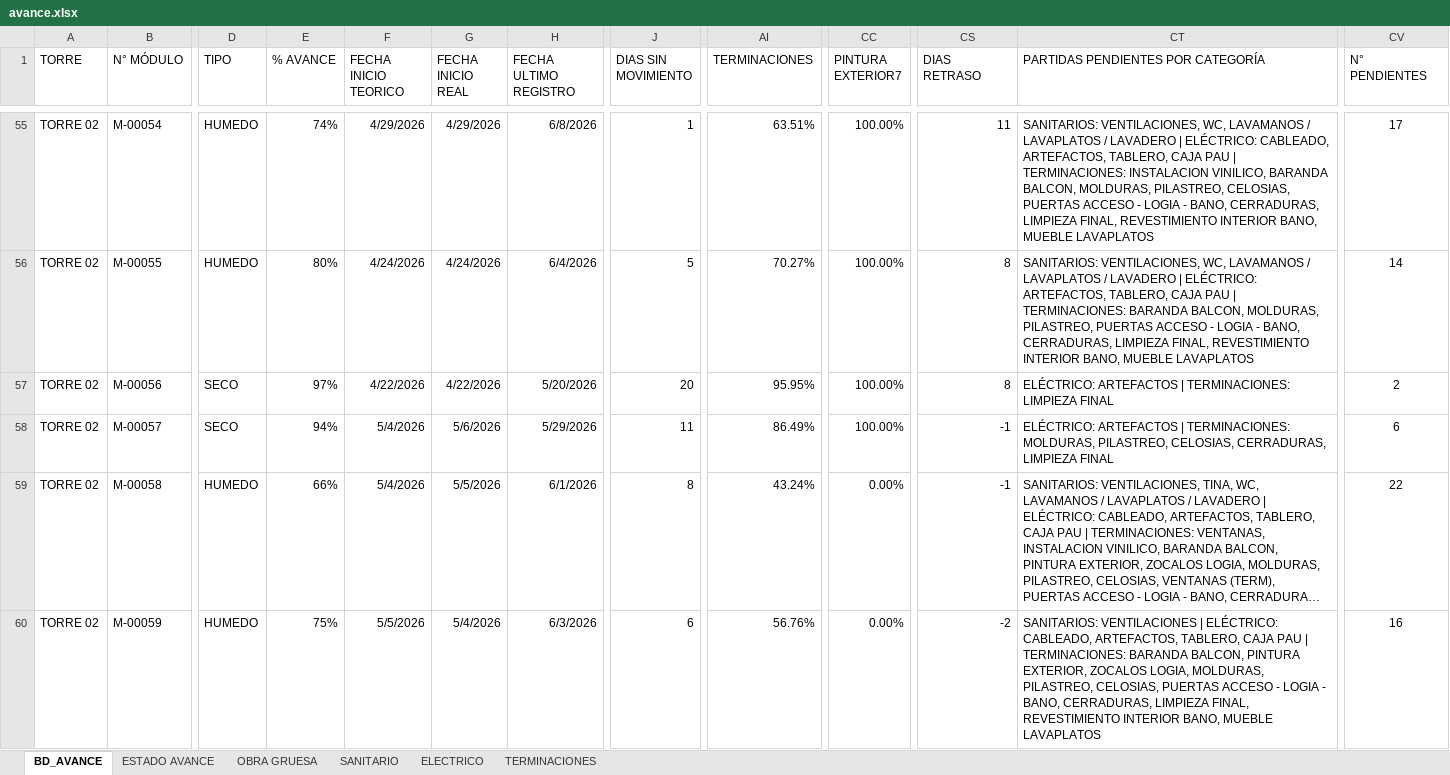
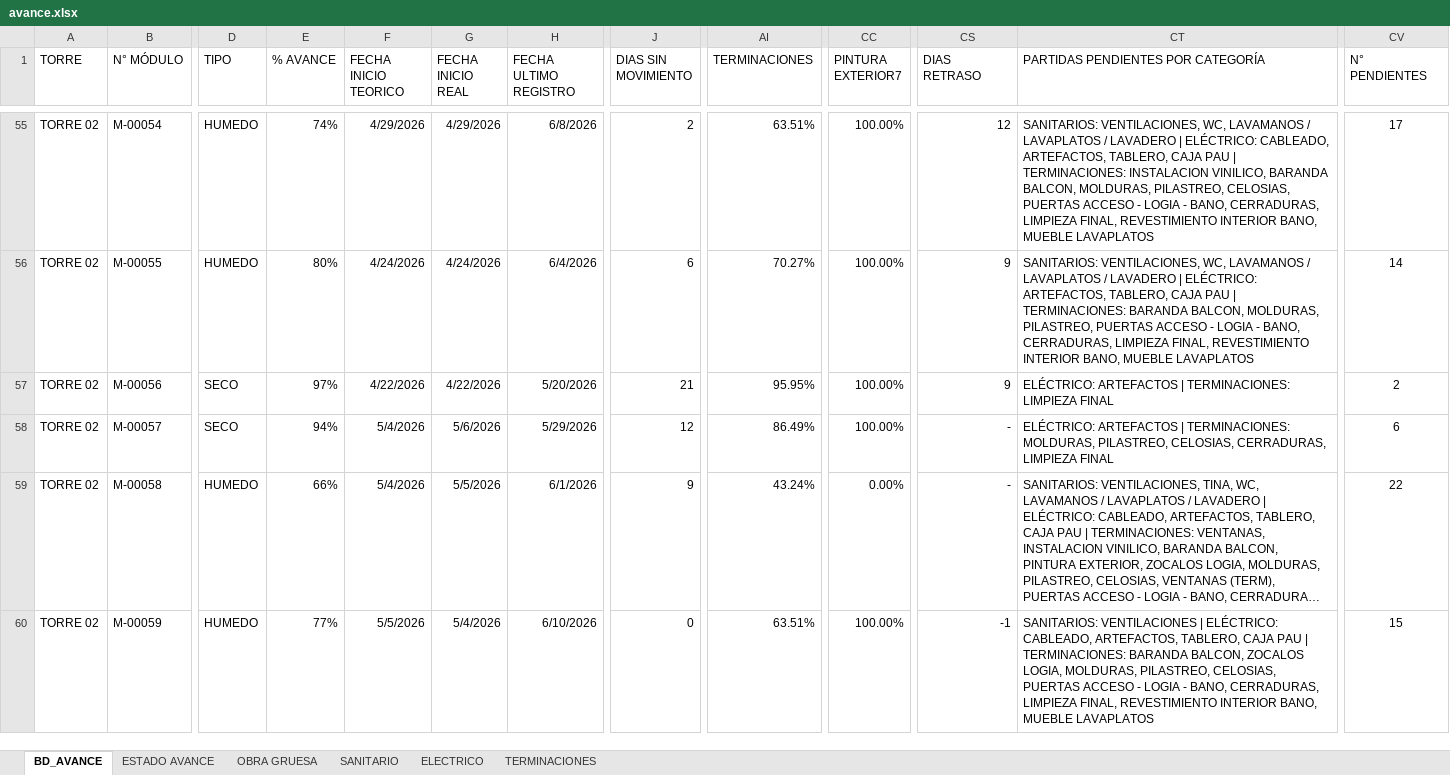
Before and after one commit to ArielPint/LA-CHACRA, an Excel workbook: data/avance.xlsx, sheet BD_AVANCE, drawn as a sheet; only a part is shown, gaps mark what is left out; long unchanged cells end in …; values as stored, in another font and other column widths than the file's, no borders; conditional formats and table styles not drawn; the diff covers the shown part only; the diff names each change by its address in the sheet, - before the commit and + after, or states it on an @@ line.

```diff
--- a/data/avance.xlsx (sheet BD_AVANCE)
+++ b/data/avance.xlsx (sheet BD_AVANCE)
-J55 (DIAS SIN MOVIMIENTO): 1
+J55 (DIAS SIN MOVIMIENTO): 2
-CS55 (DIAS RETRASO): 11
+CS55 (DIAS RETRASO): 12
-J56 (DIAS SIN MOVIMIENTO): 5
+J56 (DIAS SIN MOVIMIENTO): 6
-CS56:CS57 (DIAS RETRASO): 8
+CS56:CS57 (DIAS RETRASO): 9
-J57 (DIAS SIN MOVIMIENTO): 20
+J57 (DIAS SIN MOVIMIENTO): 21
-J58 (DIAS SIN MOVIMIENTO): 11
+J58 (DIAS SIN MOVIMIENTO): 12
-CS58:CS59 (DIAS RETRASO): -1
+CS58:CS59 (DIAS RETRASO): -
-J59 (DIAS SIN MOVIMIENTO): 8
+J59 (DIAS SIN MOVIMIENTO): 9
-E60 (% AVANCE): 75%
+E60 (% AVANCE): 77%
-H60 (FECHA ULTIMO REGISTRO): 6/3/2026
+H60 (FECHA ULTIMO REGISTRO): 6/10/2026
-J60 (DIAS SIN MOVIMIENTO): 6
+J60 (DIAS SIN MOVIMIENTO): 0
-AI60 (TERMINACIONES): 56.76%
+AI60 (TERMINACIONES): 63.51%
-CC60 (PINTURA EXTERIOR7): 0.00%
+CC60 (PINTURA EXTERIOR7): 100.00%
-CS60 (DIAS RETRASO): -2
+CS60 (DIAS RETRASO): -1
-CT60: …BARANDA BALCON, PINTURA EXTERIOR, ZOCALOS LOGIA,…
+CT60: …BARANDA BALCON, ZOCALOS LOGIA,…
-CV60 (N° PENDIENTES): 16
+CV60 (N° PENDIENTES): 15
```
Also changed, not shown: 922 edited cells elsewhere in this sheet, sheet TERMINACIONES, sheet OBRA GRUESA, sheet ELECTRICO, sheet SANITARIO, sheet ESTADO AVANCE, hidden cells, 2 other files.
